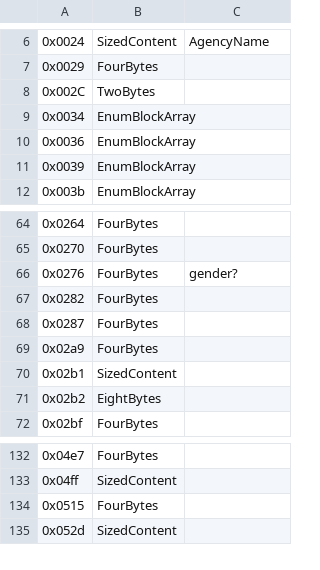
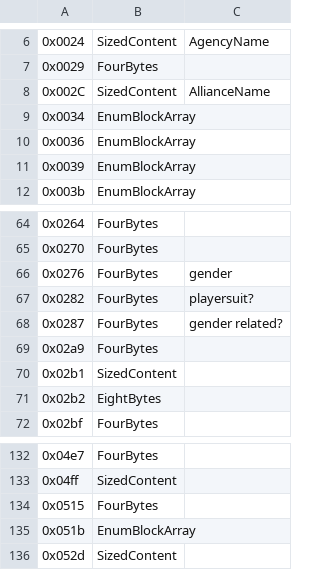
Before and after one commit to Griffon26/gaserver, a CSV file: scripts/known_field_data/enumfields.csv, drawn as a sheet; only a part is shown, gaps mark what is left out.

Commit message:
updated enumfields and fieldvalues

```diff
--- a/scripts/known_field_data/enumfields.csv
+++ b/scripts/known_field_data/enumfields.csv
@@ -7,3 +7,3 @@
 0x0029,FourBytes,
-0x002C,TwoBytes,
+0x002C,SizedContent,AllianceName
 0x0034,EnumBlockArray,
@@ -65,5 +65,5 @@
 0x0270,FourBytes,
-0x0276,FourBytes,gender?
-0x0282,FourBytes,
-0x0287,FourBytes,
+0x0276,FourBytes,gender
+0x0282,FourBytes,playersuit?
+0x0287,FourBytes,gender related?
 0x02a9,FourBytes,
@@ -134,2 +134,3 @@
 0x0515,FourBytes,
+0x051b,EnumBlockArray,
 0x052d,SizedContent,
```
Also changed, not shown: 1 other file.
